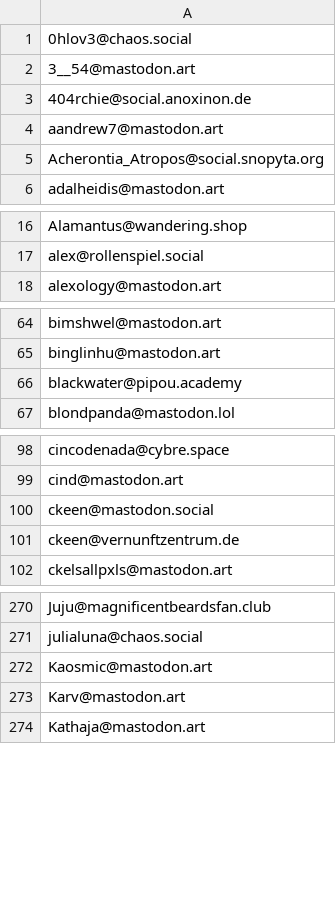
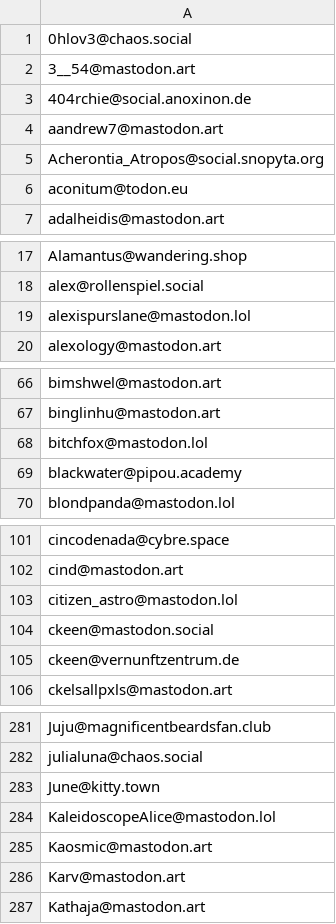
Before and after one commit to kromonos/userful_files, a CSV file: Mastodon blocks/blocked_accounts.csv, drawn as a sheet; only a part is shown, gaps mark what is left out; the diff covers the shown part only.

```diff
--- a/Mastodon blocks/blocked_accounts.csv
+++ b/Mastodon blocks/blocked_accounts.csv
@@ -5,2 +5,3 @@ aandrew7@mastodon.art
 Acherontia_Atropos@social.snopyta.org
+aconitum@todon.eu
 adalheidis@mastodon.art
@@ -17,2 +18,3 @@ Alamantus@wandering.shop
 alex@rollenspiel.social
+alexispurslane@mastodon.lol
 alexology@mastodon.art
@@ -65,2 +67,3 @@ bimshwel@mastodon.art
 binglinhu@mastodon.art
+bitchfox@mastodon.lol
 blackwater@pipou.academy
@@ -99,2 +102,3 @@ cincodenada@cybre.space
 cind@mastodon.art
+citizen_astro@mastodon.lol
 ckeen@mastodon.social
@@ -271,2 +282,4 @@ Juju@magnificentbeardsfan.club
 julialuna@chaos.social
+June@kitty.town
+KaleidoscopeAlice@mastodon.lol
 Kaosmic@mastodon.art
```
Also changed, not shown: 21 added rows elsewhere in this file, Mastodon blocks/blocked_domains.csv.
